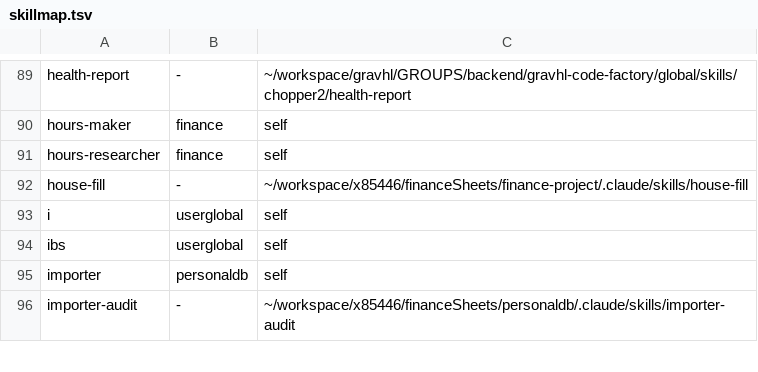
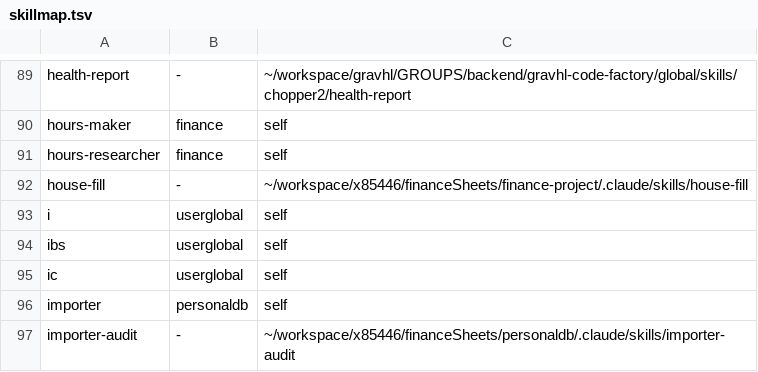
Before and after one commit to x85446/claudecodetricks, a TSV file: skills/skillmap.tsv, drawn as a sheet; only a part is shown, gaps mark what is left out.

```diff
--- a/skills/skillmap.tsv
+++ b/skills/skillmap.tsv
@@ -94,2 +94,3 @@ i	userglobal	self
 ibs	userglobal	self
+ic	userglobal	self
 importer	personaldb	self
```
Also changed, not shown: 8 other files.
